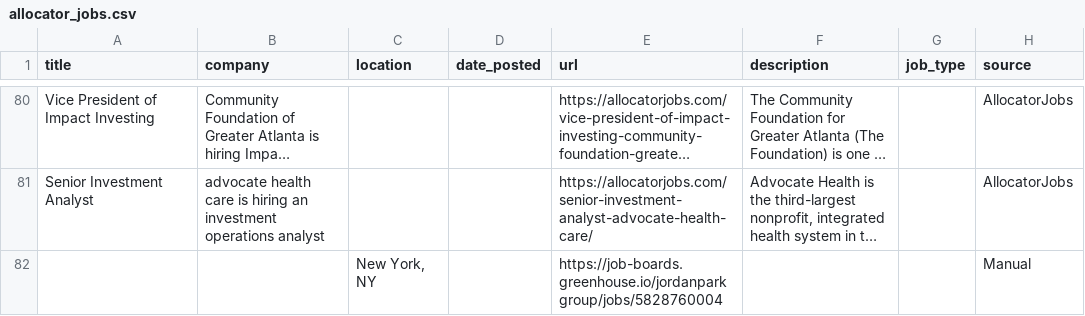
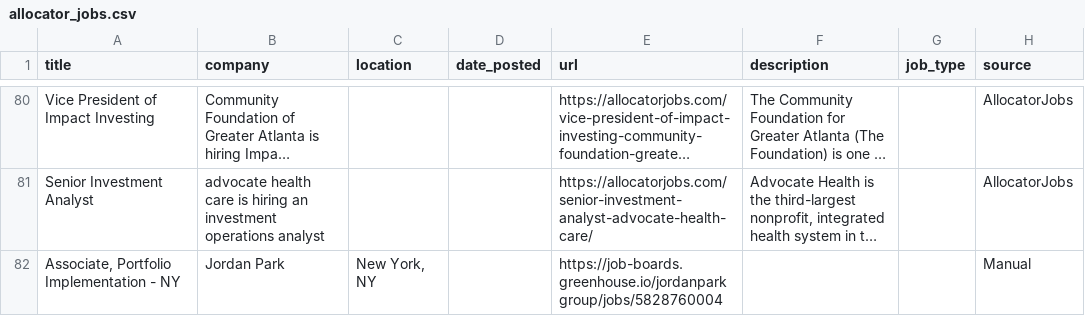
Before and after one commit to kamitchell588/allocator-jobs, a CSV file: allocator_jobs.csv, drawn as a sheet; only a part is shown, gaps mark what is left out; long unchanged cells end in …; the diff names each change by its address in the sheet, - before the commit and + after, or states it on an @@ line.

Commit message:
Fix Google Form column name mapping and refresh

```diff
--- a/allocator_jobs.csv
+++ b/allocator_jobs.csv
-A82 (title): (empty)
+A82 (title): Associate, Portfolio Implementation - NY
-B82 (company): (empty)
+B82 (company): Jordan Park
```
Also changed, not shown: 2 other files.
